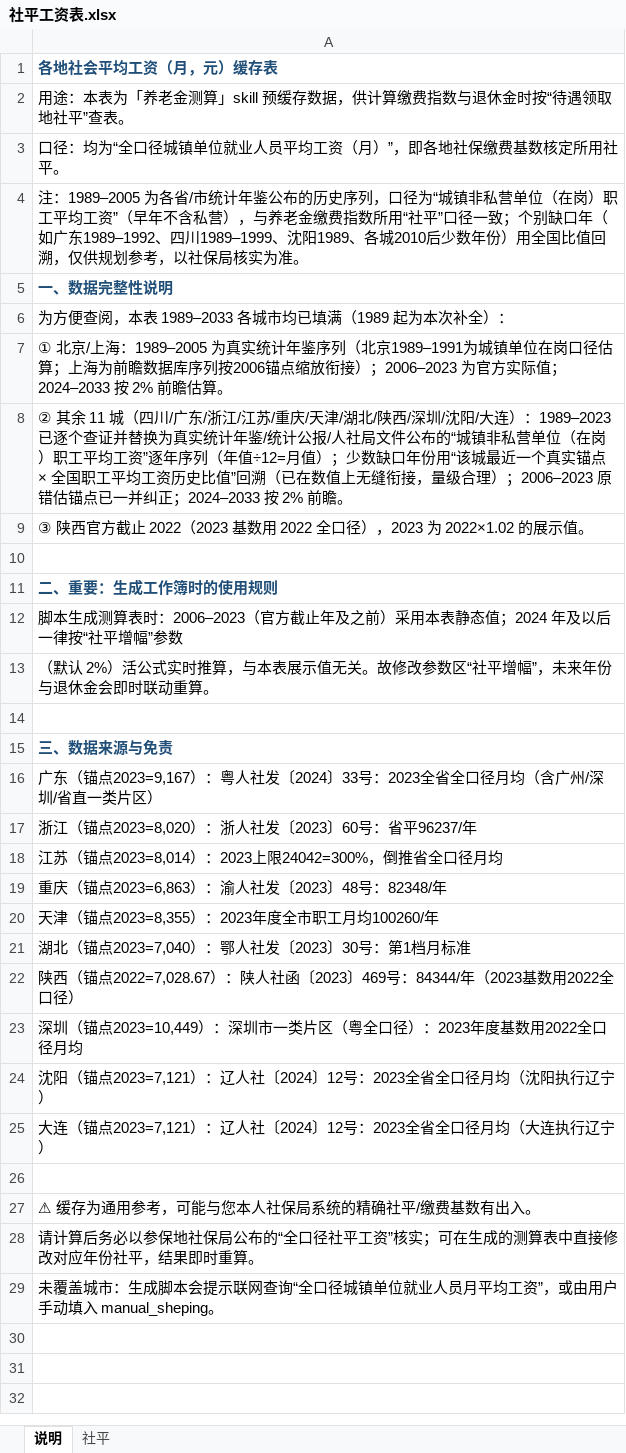
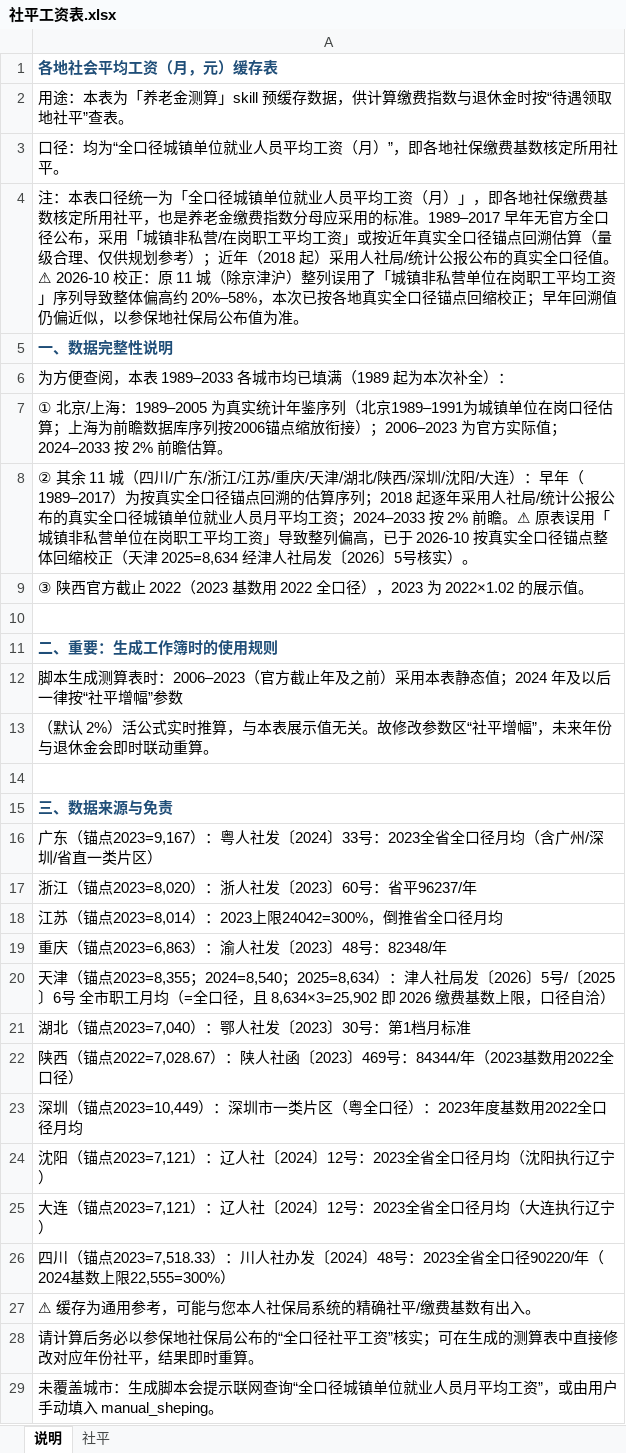
Before and after one commit to huabuwan/pension-calculator-skill, an Excel workbook: data/社平工资表.xlsx, sheet 说明, drawn as a sheet; values as stored, in another font and other column widths than the file's, no borders; the diff names each change by its address in the sheet, - before the commit and + after, or states it on an @@ line.

```diff
--- a/data/社平工资表.xlsx (sheet 说明)
+++ b/data/社平工资表.xlsx (sheet 说明)
-A4: 注：1989–2005 为各省/市统计年鉴公布的历史序列，口径为“城镇非私营单位（在岗）职工平均工资”（早年不含私营），与养老金缴费指数所用“社平”口径一致；个别缺口年（如广东1989–1992、四川1989–1999、沈阳1989、各城2010后少数年份）用全国比值回溯，仅供规划参考，以社保局核实为准。
+A4: 注：本表口径统一为「全口径城镇单位就业人员平均工资（月）」，即各地社保缴费基数核定所用社平，也是养老金缴费指数分母应采用的标准。1989–2017 早年无官方全口径公布，采用「城镇非私营/在岗职工平均工资」或按近年真实全口径锚点回溯估算（量级合理、仅供规划参考）；近年（2018 起）采用人社局/统计公报公布的真实全口径值。⚠ 2026-10 校正：原 11 城（除京津沪）整列误用了「城镇非私营单位在岗职工平均工资」序列导致整体偏高约 20%–58%，本次已按各地真实全口径锚点回缩校正；早年回溯值仍偏近似，以参保地社保局公布值为准。
-A8: …大连）：1989–2023 已逐个查证并替换为真实统计年鉴/统计公报/人社局文件公布的“城镇非私营单位（在岗）职工平均工资”逐年序列（年值÷12=月值）；少数缺口年份用“该城最近一个真实锚点 × 全国职工平均工资历史比值”回溯（已在数值上无缝衔接，量级合理）；2006–2023 原错估锚点已一并纠正；2024–2033 按 2% 前瞻。
+A8: …大连）：早年（1989–2017）为按真实全口径锚点回溯的估算序列；2018 起逐年采用人社局/统计公报公布的真实全口径城镇单位就业人员月平均工资；2024–2033 按 2% 前瞻。⚠ 原表误用「城镇非私营单位在岗职工平均工资」导致整列偏高，已于 2026-10 按真实全口径锚点整体回缩校正（天津 2025=8,634 经津人社局发〔2026〕5号核实）。
-A20: …（锚点2023=8,355）：2023年度全市职工月均100260/年
+A20: …（锚点2023=8,355；2024=8,540；2025=8,634）：津人社局发〔2026〕5号/〔2025〕6号 全市职工月均（=全口径，且 8,634×3=25,902 即 2026 缴费基数上限，口径自洽）
-A26: (empty)
+A26: 四川（锚点2023=7,518.33）：川人社办发〔2024〕48号：2023全省全口径90220/年（2024基数上限22,555=300%）
```
Also changed, not shown: sheet 社平.
